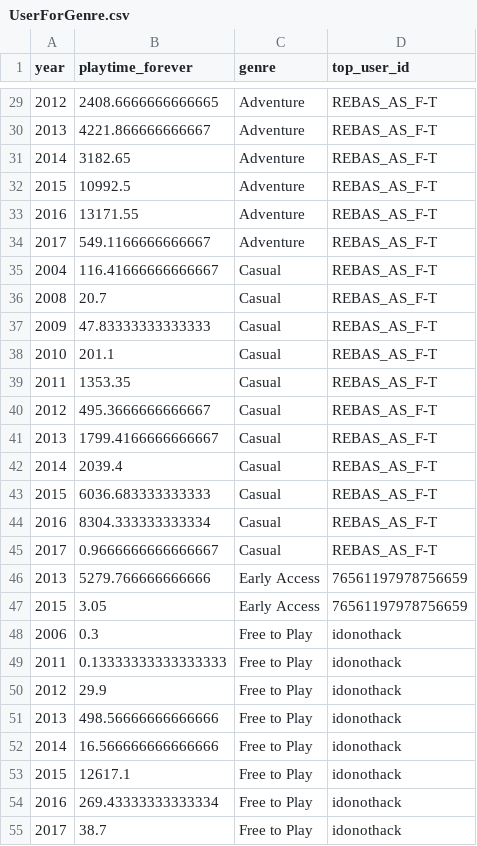
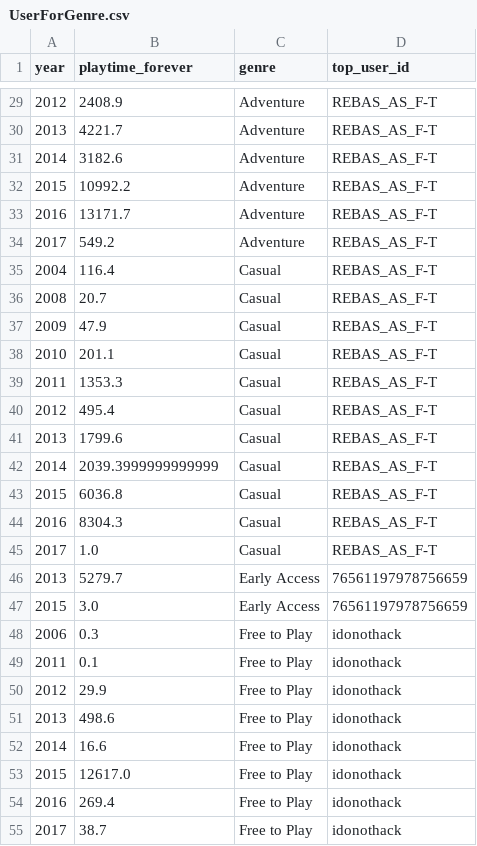
Before and after one commit to FacuSagle/Henry_PI_Steam, a CSV file: data/UserForGenre.csv, drawn as a sheet; only a part is shown, gaps mark what is left out; the diff covers the shown part only.

```diff
--- a/data/UserForGenre.csv
+++ b/data/UserForGenre.csv
@@ -29,27 +29,27 @@ year,playtime_forever,genre,top_user_id
-2012,2408.6666666666665,Adventure,REBAS_AS_F-T
-2013,4221.866666666667,Adventure,REBAS_AS_F-T
-2014,3182.65,Adventure,REBAS_AS_F-T
-2015,10992.5,Adventure,REBAS_AS_F-T
-2016,13171.55,Adventure,REBAS_AS_F-T
-2017,549.1166666666667,Adventure,REBAS_AS_F-T
-2004,116.41666666666667,Casual,REBAS_AS_F-T
+2012,2408.9,Adventure,REBAS_AS_F-T
+2013,4221.7,Adventure,REBAS_AS_F-T
+2014,3182.6,Adventure,REBAS_AS_F-T
+2015,10992.2,Adventure,REBAS_AS_F-T
+2016,13171.7,Adventure,REBAS_AS_F-T
+2017,549.2,Adventure,REBAS_AS_F-T
+2004,116.4,Casual,REBAS_AS_F-T
 2008,20.7,Casual,REBAS_AS_F-T
-2009,47.83333333333333,Casual,REBAS_AS_F-T
+2009,47.9,Casual,REBAS_AS_F-T
 2010,201.1,Casual,REBAS_AS_F-T
-2011,1353.35,Casual,REBAS_AS_F-T
-2012,495.3666666666667,Casual,REBAS_AS_F-T
-2013,1799.4166666666667,Casual,REBAS_AS_F-T
-2014,2039.4,Casual,REBAS_AS_F-T
-2015,6036.683333333333,Casual,REBAS_AS_F-T
-2016,8304.333333333334,Casual,REBAS_AS_F-T
-2017,0.9666666666666667,Casual,REBAS_AS_F-T
-2013,5279.766666666666,Early Access,76561197978756659
-2015,3.05,Early Access,76561197978756659
+2011,1353.3,Casual,REBAS_AS_F-T
+2012,495.4,Casual,REBAS_AS_F-T
+2013,1799.6,Casual,REBAS_AS_F-T
+2014,2039.3999999999999,Casual,REBAS_AS_F-T
+2015,6036.8,Casual,REBAS_AS_F-T
+2016,8304.3,Casual,REBAS_AS_F-T
+2017,1.0,Casual,REBAS_AS_F-T
+2013,5279.7,Early Access,76561197978756659
+2015,3.0,Early Access,76561197978756659
 2006,0.3,Free to Play,idonothack
-2011,0.13333333333333333,Free to Play,idonothack
+2011,0.1,Free to Play,idonothack
 2012,29.9,Free to Play,idonothack
-2013,498.56666666666666,Free to Play,idonothack
-2014,16.566666666666666,Free to Play,idonothack
-2015,12617.1,Free to Play,idonothack
-2016,269.43333333333334,Free to Play,idonothack
+2013,498.6,Free to Play,idonothack
+2014,16.6,Free to Play,idonothack
+2015,12617.0,Free to Play,idonothack
+2016,269.4,Free to Play,idonothack
 2017,38.7,Free to Play,idonothack
```
Also changed, not shown: 104 edited cells elsewhere in this file, 1 other file.
